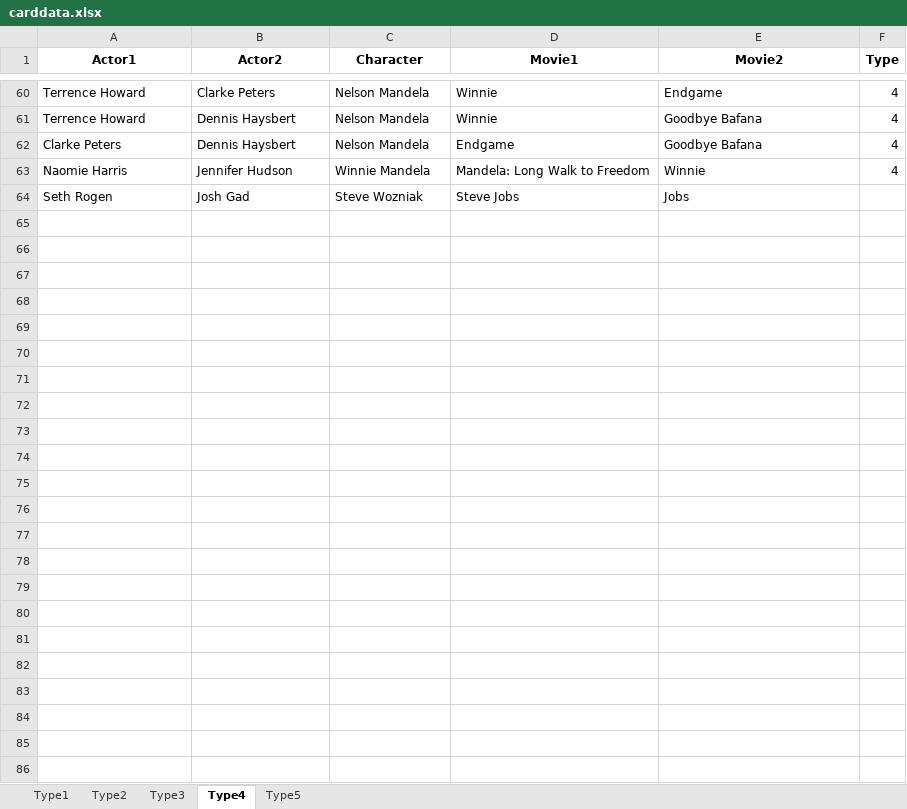
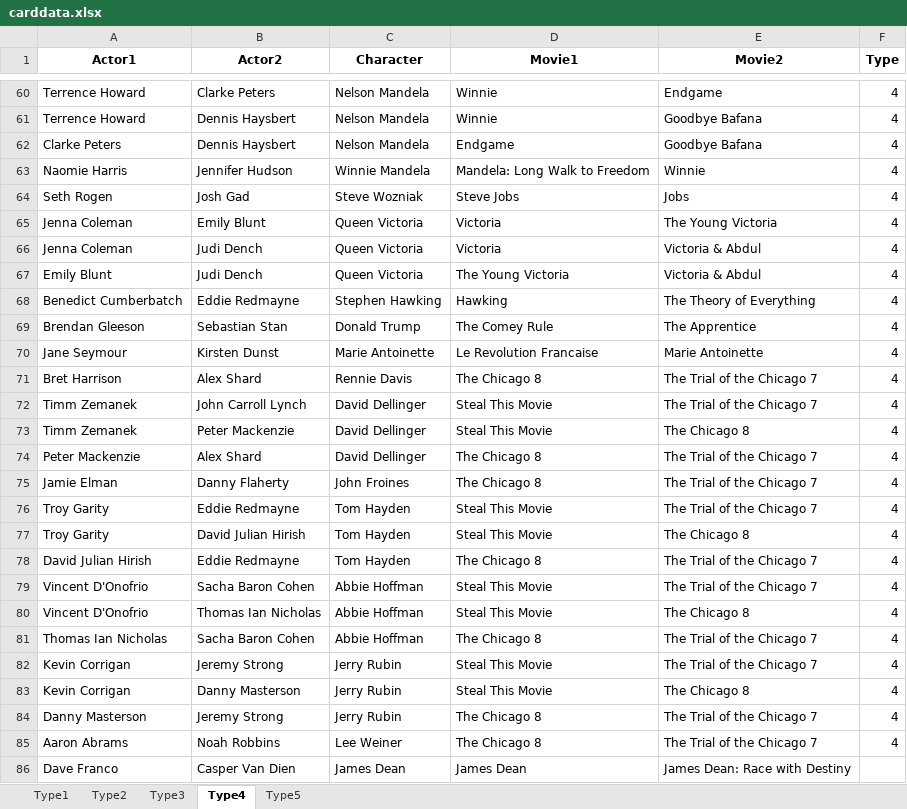
Before and after one commit to doubleact/double-act, an Excel workbook: carddata.xlsx, sheet Type4, drawn as a sheet; only a part is shown, gaps mark what is left out; values as stored, in another font and other column widths than the file's, no borders; the diff names each change by its address in the sheet, - before the commit and + after, or states it on an @@ line.

```diff
--- a/carddata.xlsx (sheet Type4)
+++ b/carddata.xlsx (sheet Type4)
-F64 (Type): (empty)
+F64 (Type): 4
+row 65: Jenna Coleman | Emily Blunt | Queen Victoria | Victoria | The Young Victoria | 4
+row 66: Jenna Coleman | Judi Dench | Queen Victoria | Victoria | Victoria & Abdul | 4
+row 67: Emily Blunt | Judi Dench | Queen Victoria | The Young Victoria | Victoria & Abdul | 4
+row 68: Benedict Cumberbatch | Eddie Redmayne | Stephen Hawking | Hawking | The Theory of Everything | 4
+row 69: Brendan Gleeson | Sebastian Stan | Donald Trump | The Comey Rule | The Apprentice | 4
+row 70: Jane Seymour | Kirsten Dunst | Marie Antoinette | Le Revolution Francaise | Marie Antoinette | 4
+row 71: Bret Harrison | Alex Shard | Rennie Davis | The Chicago 8 | The Trial of the Chicago 7 | 4
+row 72: Timm Zemanek | John Carroll Lynch | David Dellinger | Steal This Movie | The Trial of the Chicago 7 | 4
+row 73: Timm Zemanek | Peter Mackenzie | David Dellinger | Steal This Movie | The Chicago 8 | 4
+row 74: Peter Mackenzie | Alex Shard | David Dellinger | The Chicago 8 | The Trial of the Chicago 7 | 4
+row 75: Jamie Elman | Danny Flaherty | John Froines | The Chicago 8 | The Trial of the Chicago 7 | 4
+row 76: Troy Garity | Eddie Redmayne | Tom Hayden | Steal This Movie | The Trial of the Chicago 7 | 4
+row 77: Troy Garity | David Julian Hirish | Tom Hayden | Steal This Movie | The Chicago 8 | 4
+row 78: David Julian Hirish | Eddie Redmayne | Tom Hayden | The Chicago 8 | The Trial of the Chicago 7 | 4
+row 79: Vincent D'Onofrio | Sacha Baron Cohen | Abbie Hoffman | Steal This Movie | The Trial of the Chicago 7 | 4
+row 80: Vincent D'Onofrio | Thomas Ian Nicholas | Abbie Hoffman | Steal This Movie | The Chicago 8 | 4
+row 81: Thomas Ian Nicholas | Sacha Baron Cohen | Abbie Hoffman | The Chicago 8 | The Trial of the Chicago 7 | 4
+row 82: Kevin Corrigan | Jeremy Strong | Jerry Rubin | Steal This Movie | The Trial of the Chicago 7 | 4
+row 83: Kevin Corrigan | Danny Masterson | Jerry Rubin | Steal This Movie | The Chicago 8 | 4
+row 84: Danny Masterson | Jeremy Strong | Jerry Rubin | The Chicago 8 | The Trial of the Chicago 7 | 4
+row 85: Aaron Abrams | Noah Robbins | Lee Weiner | The Chicago 8 | The Trial of the Chicago 7 | 4
+row 86: Dave Franco | Casper Van Dien | James Dean | James Dean | James Dean: Race with Destiny
```
Also changed, not shown: sheet Type2, sheet Type5, sheet Type1, sheet Type3, 3 other files.
